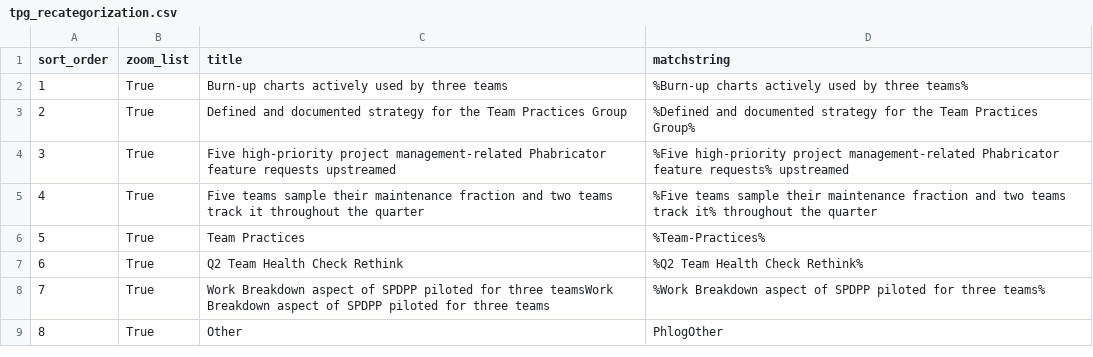
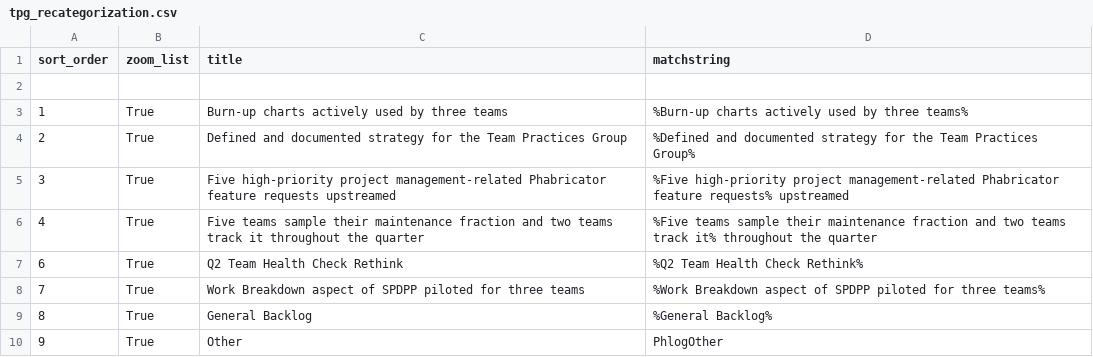
Before and after one commit to wikimedia/phlogiston, a CSV file: tpg_recategorization.csv, drawn as a sheet.

Commit message:
Update tpg_recategorization.csv
added General Backlog

```diff
--- a/tpg_recategorization.csv
+++ b/tpg_recategorization.csv
@@ -1,2 +1,3 @@
 sort_order,zoom_list,title,matchstring
+
 1,True,Burn-up charts actively used by three teams,%Burn-up charts actively used by three teams%
@@ -5,5 +6,5 @@ sort_order,zoom_list,title,matchstring
 4,True,Five teams sample their maintenance fraction and two teams track it throughout the quarter,%Five teams sample their maintenance fraction and two teams track it% throughout the quarter
-5,True,Team Practices,%Team-Practices%
 6,True,Q2 Team Health Check Rethink,%Q2 Team Health Check Rethink%
-7,True,Work Breakdown aspect of SPDPP piloted for three teamsWork Breakdown aspect of SPDPP piloted for three teams,%Work Breakdown aspect of SPDPP piloted for three teams%
-8,True,Other,PhlogOther
+7,True,Work Breakdown aspect of SPDPP piloted for three teams,%Work Breakdown aspect of SPDPP piloted for three teams%
+8,True,General Backlog,%General Backlog%
+9,True,Other,PhlogOther
```
